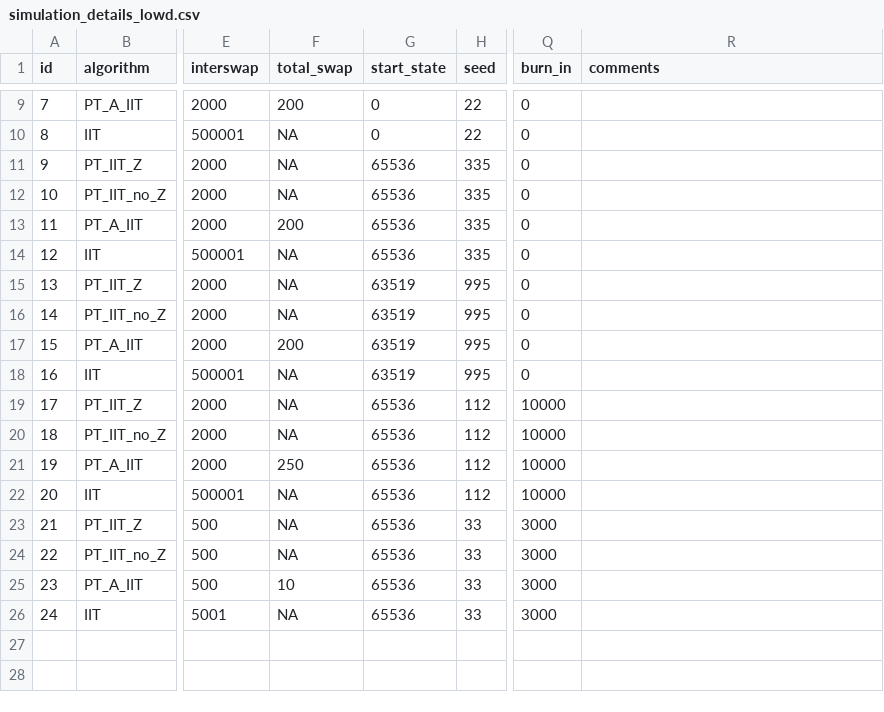
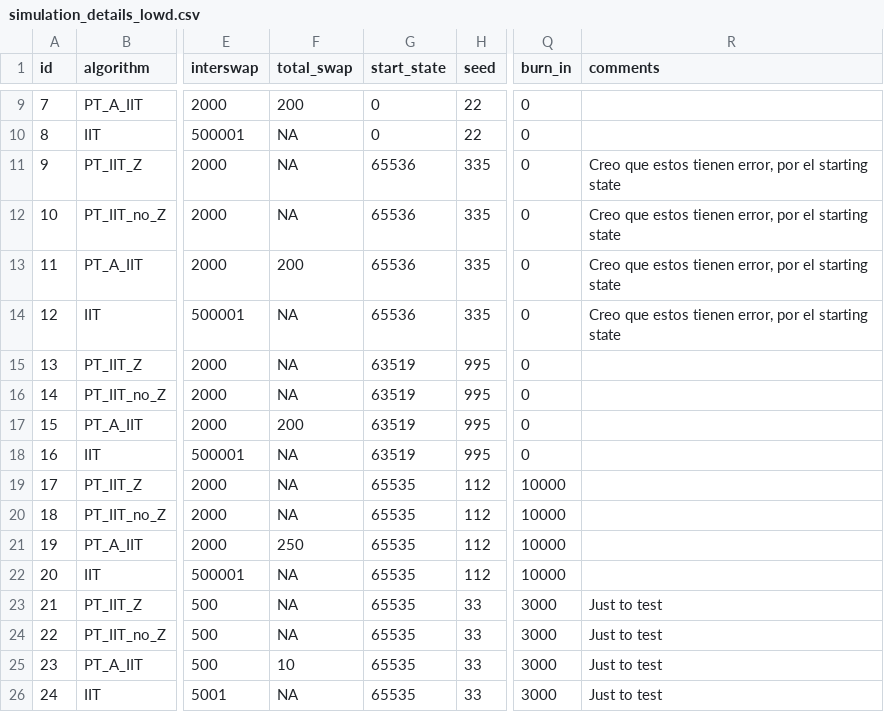
Before and after one commit to RAlexVa/paper_iit_pt, a CSV file: results/simulation_details_lowd.csv, drawn as a sheet; only a part is shown, gaps mark what is left out; the diff names each change by its address in the sheet, - before the commit and + after, or states it on an @@ line.

Commit message:
Update simulation_details_lowd.csv

```diff
--- a/results/simulation_details_lowd.csv
+++ b/results/simulation_details_lowd.csv
-R11:R14 (comments): (empty)
+R11:R14 (comments): Creo que estos tienen error, por el starting state
-G19:G26 (start_state): 65536
+G19:G26 (start_state): 65535
-R23:R26 (comments): (empty)
+R23:R26 (comments): Just to test
```
